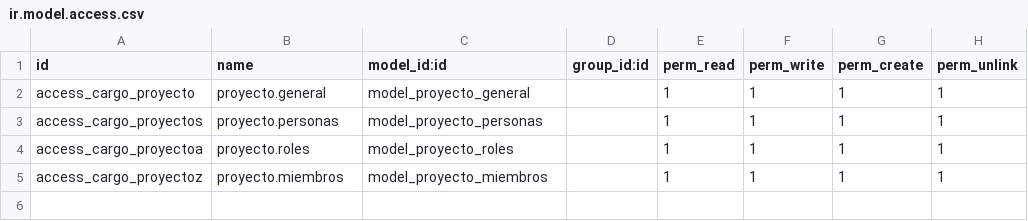
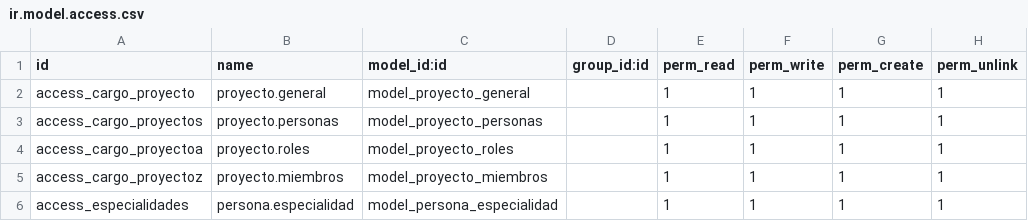
Before and after one commit to javiera718/module-gestion, a CSV file: gestionproyecto/security/ir.model.access.csv, drawn as a sheet; the diff names each change by its address in the sheet, - before the commit and + after, or states it on an @@ line.

```diff
--- a/gestionproyecto/security/ir.model.access.csv
+++ b/gestionproyecto/security/ir.model.access.csv
+row 6: access_especialidades | persona.especialidad | model_persona_especialidad |  | 1 | 1 | 1 | 1
```
Also changed, not shown: 3 other files.
